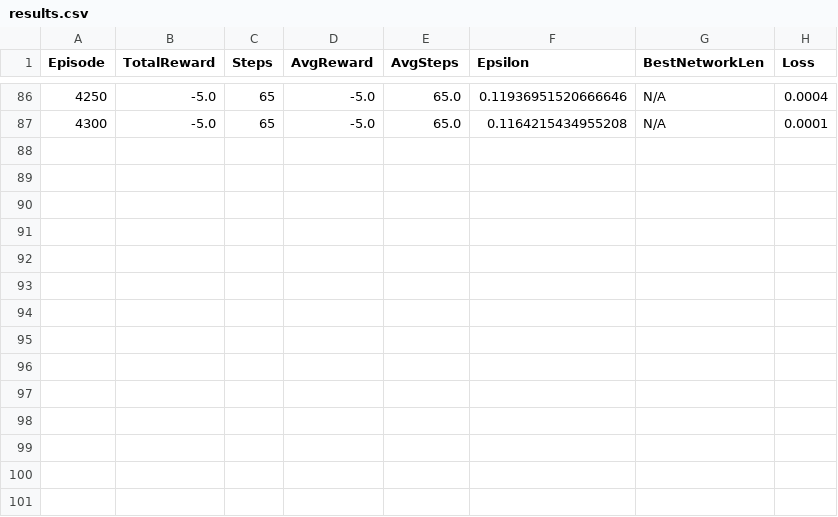
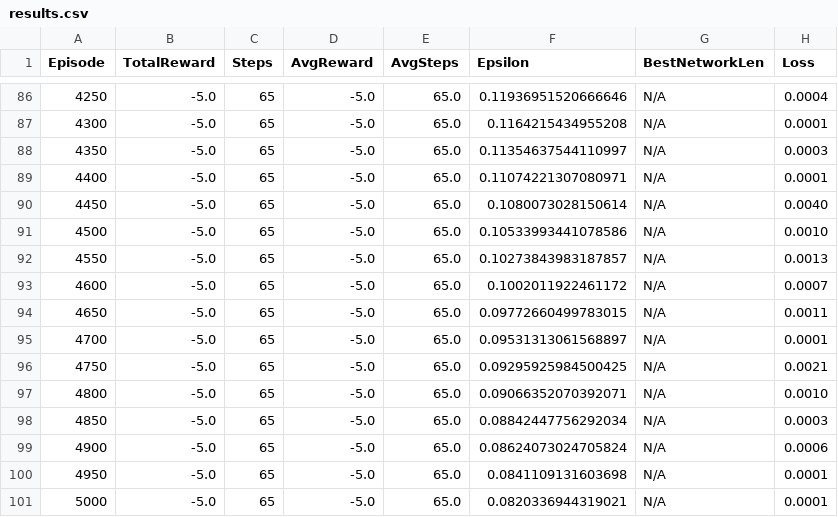
Before and after one commit to Theo911/AEA_Sorting_Networks, a CSV file: RLSortingNetworks/checkpoints/9w_65s/results.csv, drawn as a sheet; only a part is shown, gaps mark what is left out.

Commit message:
pushed results for n = 9 and 10

```diff
--- a/RLSortingNetworks/checkpoints/9w_65s/results.csv
+++ b/RLSortingNetworks/checkpoints/9w_65s/results.csv
@@ -87 +87,15 @@ Episode,TotalReward,Steps,AvgReward,AvgSteps,Epsilon,BestNetworkLen,Loss
 4300,-5.0,65,-5.0,65.0,0.1164215434955208,N/A,0.0001
+4350,-5.0,65,-5.0,65.0,0.11354637544110997,N/A,0.0003
+4400,-5.0,65,-5.0,65.0,0.11074221307080971,N/A,0.0001
+4450,-5.0,65,-5.0,65.0,0.1080073028150614,N/A,0.0040
+4500,-5.0,65,-5.0,65.0,0.10533993441078586,N/A,0.0010
+4550,-5.0,65,-5.0,65.0,0.10273843983187857,N/A,0.0013
+4600,-5.0,65,-5.0,65.0,0.1002011922461172,N/A,0.0007
+4650,-5.0,65,-5.0,65.0,0.09772660499783015,N/A,0.0011
+4700,-5.0,65,-5.0,65.0,0.09531313061568897,N/A,0.0001
+4750,-5.0,65,-5.0,65.0,0.09295925984500425,N/A,0.0021
+4800,-5.0,65,-5.0,65.0,0.09066352070392071,N/A,0.0010
+4850,-5.0,65,-5.0,65.0,0.08842447756292034,N/A,0.0003
+4900,-5.0,65,-5.0,65.0,0.08624073024705824,N/A,0.0006
+4950,-5.0,65,-5.0,65.0,0.0841109131603698,N/A,0.0001
+5000,-5.0,65,-5.0,65.0,0.0820336944319021,N/A,0.0001
```
Also changed, not shown: RLSortingNetworks/checkpoints/8w_60s/results.csv, 39 other files.
